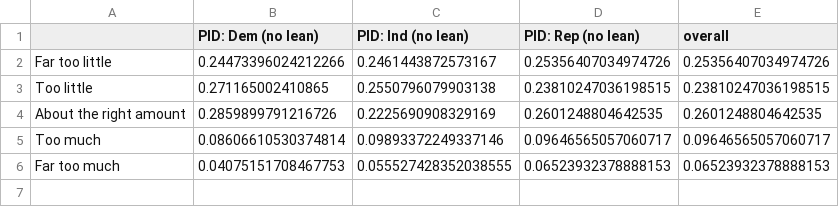
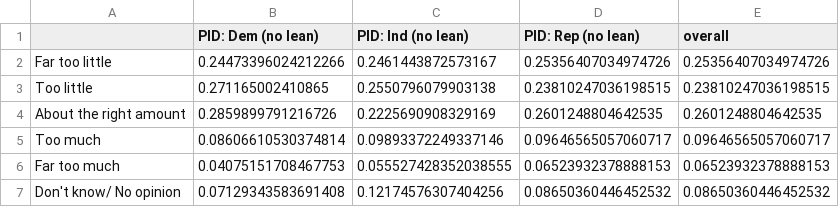
Before and after one commit to Bipartisan-Policy-Center/bpc-election-information-surveys, a CSV file: 2024/processed/xpid3/BPC17_social.csv, drawn as a sheet; the diff names each change by its address in the sheet, - before the commit and + after, or states it on an @@ line.

```diff
--- a/2024/processed/xpid3/BPC17_social.csv
+++ b/2024/processed/xpid3/BPC17_social.csv
+row 7: Don't know/ No opinion | 0.07129343583691408 | 0.12174576307404256 | 0.08650360446452532 | 0.08650360446452532
```
Also changed, not shown: 2 other files.
